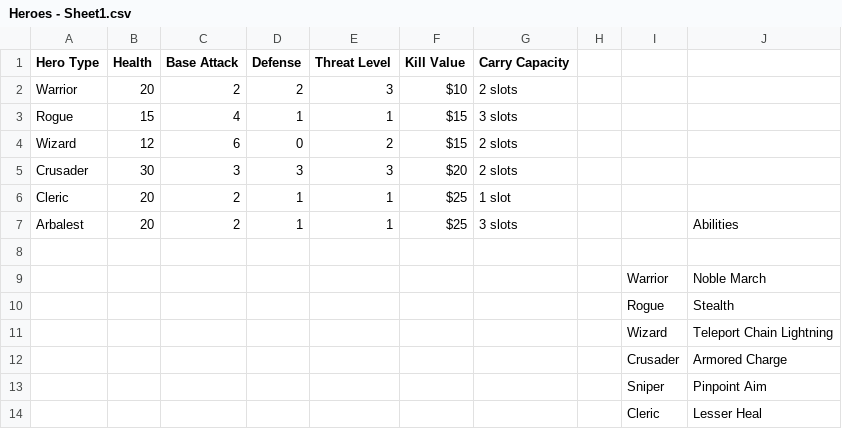
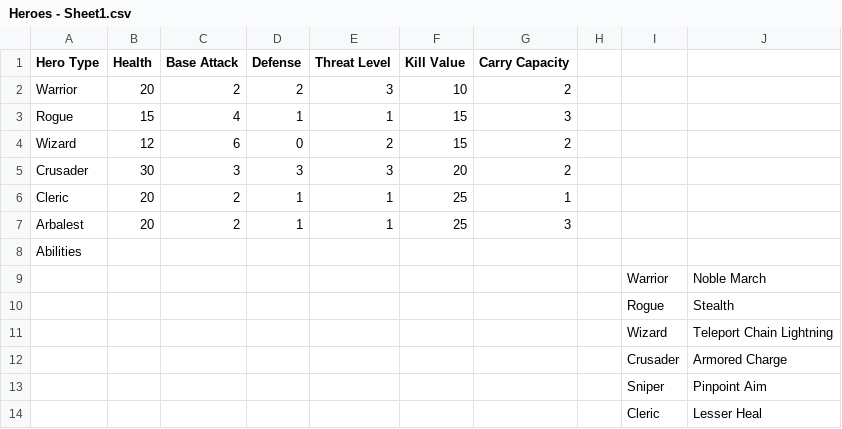
Before and after one commit to jderanek/TeamBesterestRepo, a CSV file: TeamBesterestGame/Assets/Resources/Heroes - Sheet1.csv, drawn as a sheet.

Commit message:
First pass at implementing new hero scripts. Added basic color coded prefabs.

```diff
--- a/TeamBesterestGame/Assets/Resources/Heroes - Sheet1.csv
+++ b/TeamBesterestGame/Assets/Resources/Heroes - Sheet1.csv
@@ -1,9 +1,9 @@
 Hero Type,Health,Base Attack,Defense,Threat Level,Kill Value,Carry Capacity,,,
-Warrior,20,2,2,3,$10,2 slots,,,
-Rogue,15,4,1,1,$15,3 slots,,,
-Wizard,12,6,0,2,$15,2 slots,,,
-Crusader,30,3,3,3,$20,2 slots,,,
-Cleric,20,2,1,1,$25,1 slot,,,
-Arbalest,20,2,1,1,$25,3 slots,,,Abilities
-,,,,,,,,,
+Warrior,20,2,2,3,10,2,,,
+Rogue,15,4,1,1,15,3,,,
+Wizard,12,6,0,2,15,2,,,
+Crusader,30,3,3,3,20,2,,,
+Cleric,20,2,1,1,25,1,,,
+Arbalest,20,2,1,1,25,3,,,
+Abilities,,,,,,,,,
 ,,,,,,,,Warrior,Noble March
```
Also changed, not shown: 30 other files.
